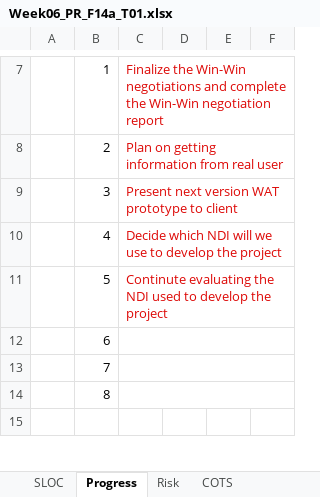
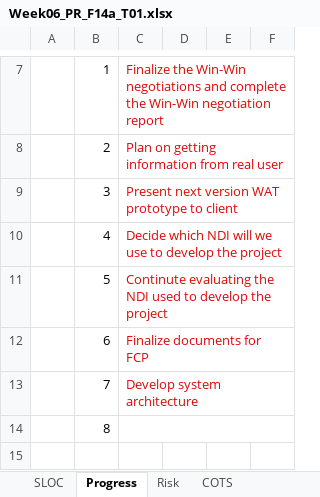
Before and after one commit to TRoy888/WeAreTrojan, an Excel workbook: PR/Week06_PR_F14a_T01.xlsx, sheet Progress, drawn as a sheet; only a part is shown, gaps mark what is left out; values as stored, in another font and other column widths than the file's, no borders; the diff names each change by its address in the sheet, - before the commit and + after, or states it on an @@ line.

```diff
--- a/PR/Week06_PR_F14a_T01.xlsx (sheet Progress)
+++ b/PR/Week06_PR_F14a_T01.xlsx (sheet Progress)
-C12: (empty)
+C12: Finalize documents for FCP
-C13: (empty)
+C13: Develop system architecture
```
Also changed, not shown: sheet COTS, 1 other file.
